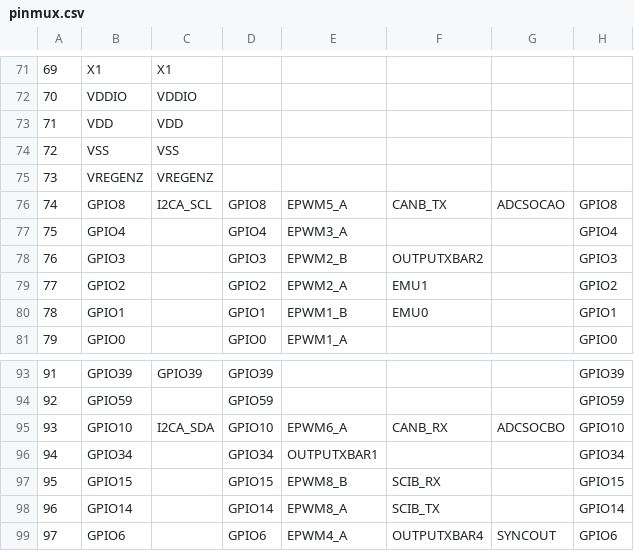
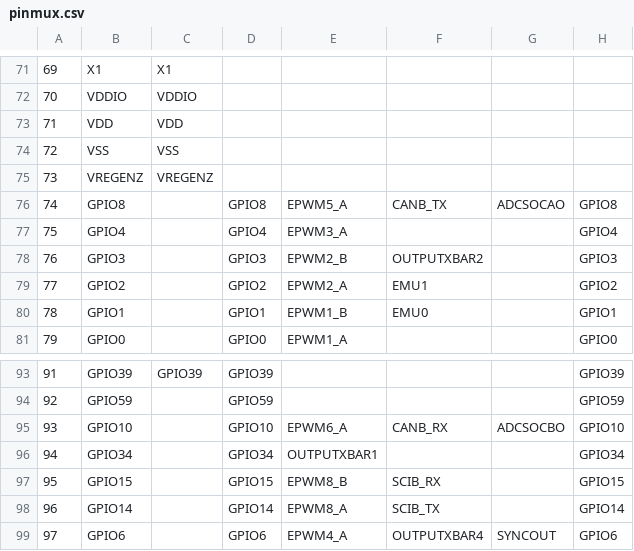
Before and after one commit to TomElAmrani/Global_FIU_SOFTWARE, a CSV file: CPU1_FLASH/syscfg/pinmux.csv, drawn as a sheet; only a part is shown, gaps mark what is left out; the diff names each change by its address in the sheet, - before the commit and + after, or states it on an @@ line.

```diff
--- a/CPU1_FLASH/syscfg/pinmux.csv
+++ b/CPU1_FLASH/syscfg/pinmux.csv
-C76: I2CA_SCL
+C76: (empty)
-C95: I2CA_SDA
+C95: (empty)
```
Also changed, not shown: 26 other files.
